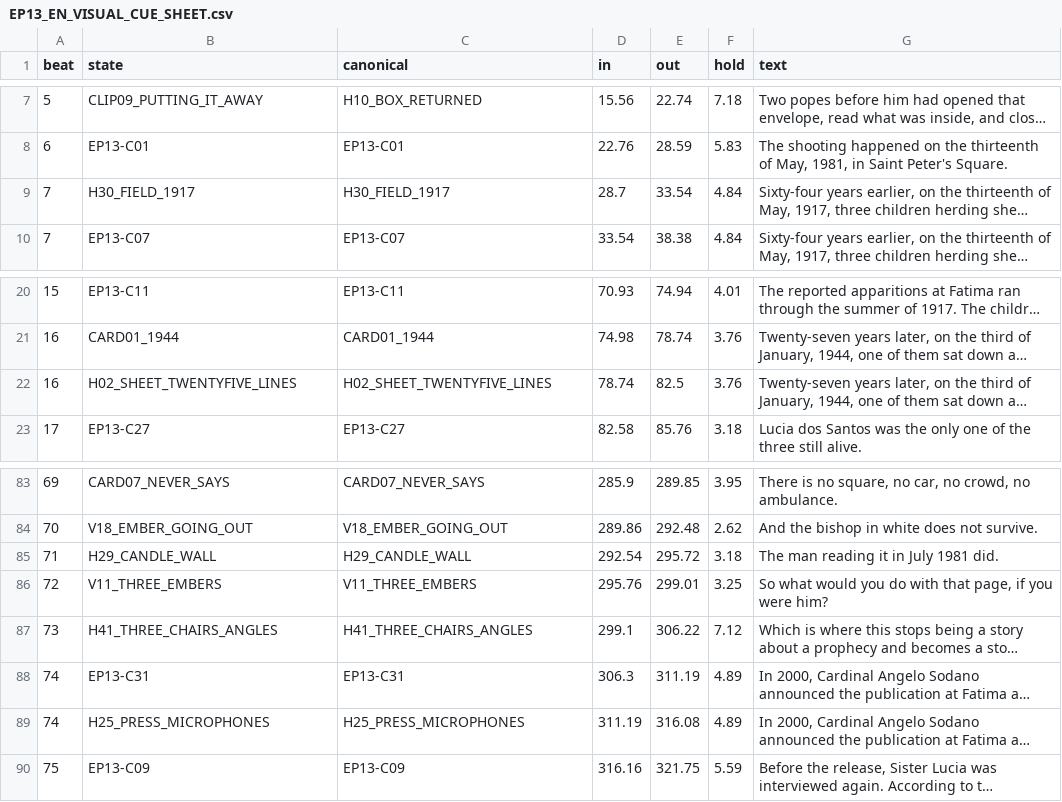
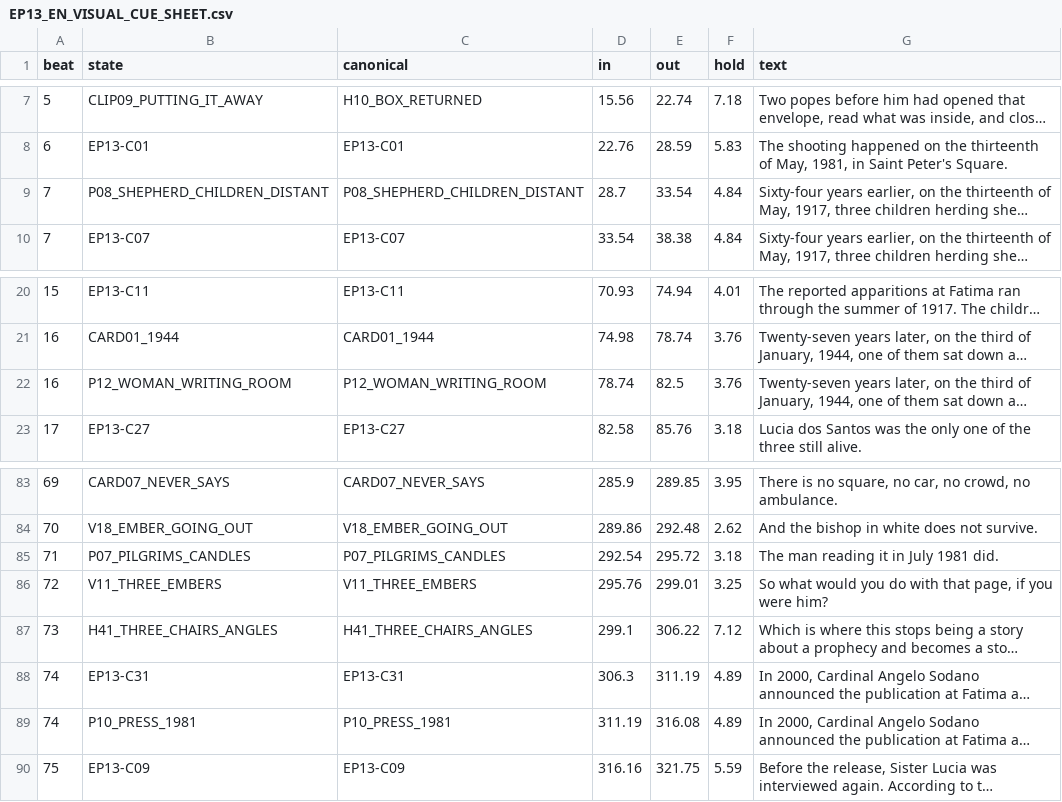
Before and after one commit to iqprinceps/noesis-modelle-des-geistes, a CSV file: 07_ENGLISH_PRODUCTION/EP13_VATICAN_01/05_DELIVERY/EP13_EN_VISUAL_CUE_SHEET.csv, drawn as a sheet; only a part is shown, gaps mark what is left out; long unchanged cells end in …; the diff covers the shown part only; the diff names each change by its address in the sheet, - before the commit and + after, or states it on an @@ line.

```diff
--- a/07_ENGLISH_PRODUCTION/EP13_VATICAN_01/05_DELIVERY/EP13_EN_VISUAL_CUE_SHEET.csv
+++ b/07_ENGLISH_PRODUCTION/EP13_VATICAN_01/05_DELIVERY/EP13_EN_VISUAL_CUE_SHEET.csv
-B9 (state): H30_FIELD_1917
+B9 (state): P08_SHEPHERD_CHILDREN_DISTANT
-C9 (canonical): H30_FIELD_1917
+C9 (canonical): P08_SHEPHERD_CHILDREN_DISTANT
-B22 (state): H02_SHEET_TWENTYFIVE_LINES
+B22 (state): P12_WOMAN_WRITING_ROOM
-C22 (canonical): H02_SHEET_TWENTYFIVE_LINES
+C22 (canonical): P12_WOMAN_WRITING_ROOM
-B85 (state): H29_CANDLE_WALL
+B85 (state): P07_PILGRIMS_CANDLES
-C85 (canonical): H29_CANDLE_WALL
+C85 (canonical): P07_PILGRIMS_CANDLES
-B89 (state): H25_PRESS_MICROPHONES
+B89 (state): P10_PRESS_1981
-C89 (canonical): H25_PRESS_MICROPHONES
+C89 (canonical): P10_PRESS_1981
```
Also changed, not shown: 20 edited cells elsewhere in this file, 07_ENGLISH_PRODUCTION/EP13_VATICAN_01/05_DELIVERY/EP13_EN_CUE_ASSIGNMENT.csv, 4 other files.
